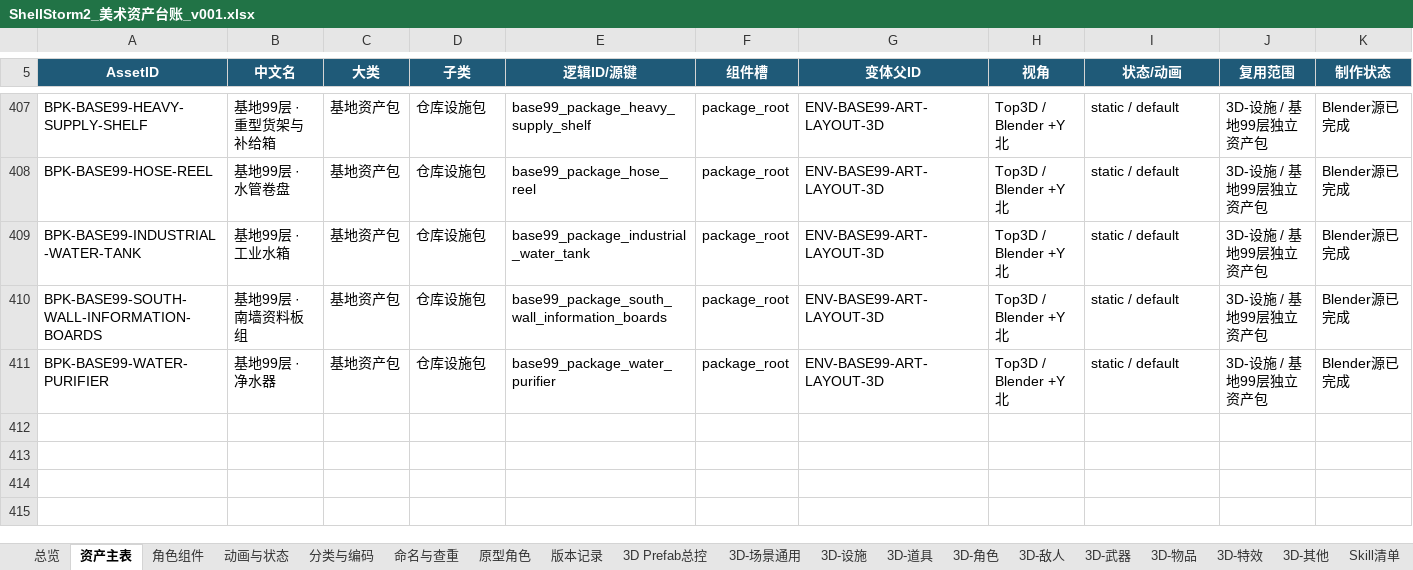
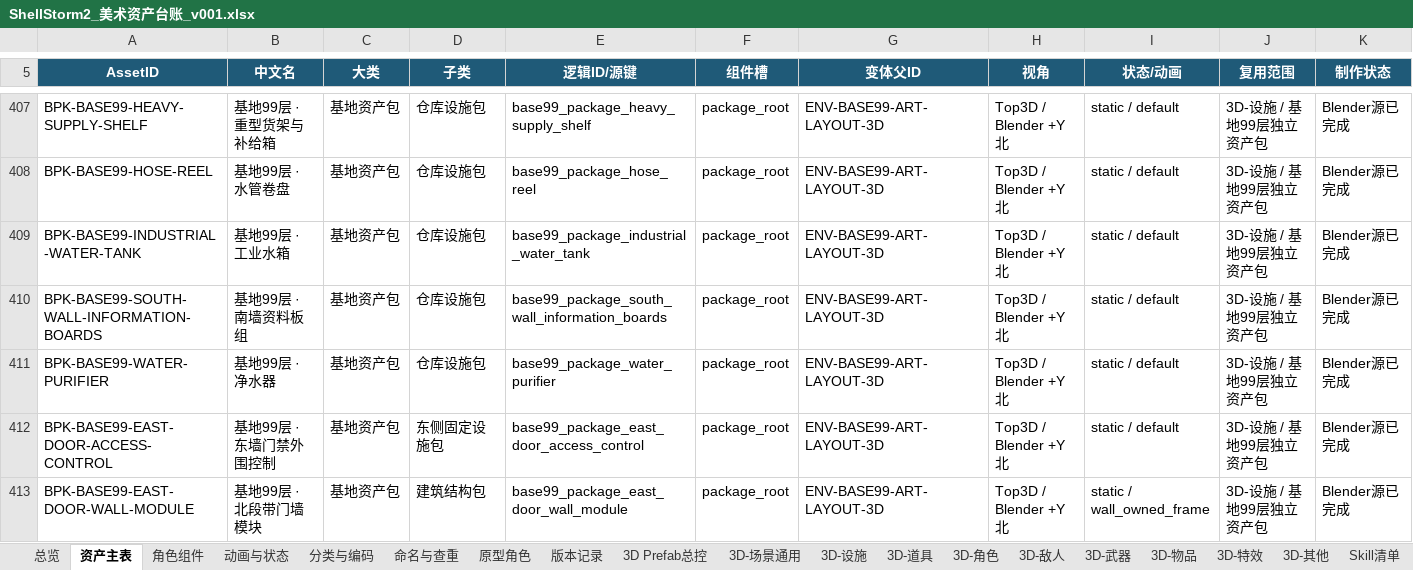
Before and after one commit to summercard/ShellStorm2, an Excel workbook: assets/registry/ShellStorm2_美术资产台账_v001.xlsx, sheet 资产主表, drawn as a sheet; only a part is shown, gaps mark what is left out; values as stored, in another font and other column widths than the file's, no borders; conditional formats and table styles not drawn; rows hold the shown columns only; the diff covers the shown part only; the diff names each change by its address in the sheet, - before the commit and + after, or states it on an @@ line.

```diff
--- a/assets/registry/ShellStorm2_美术资产台账_v001.xlsx (sheet 资产主表)
+++ b/assets/registry/ShellStorm2_美术资产台账_v001.xlsx (sheet 资产主表)
+row 412: BPK-BASE99-EAST-DOOR-ACCESS-CONTROL | 基地99层 · 东墙门禁外围控制 | 基地资产包 | 东侧固定设施包 | base99_package_east_door_access_control | package_root | ENV-BASE99-ART-LAYOUT-3D | Top3D / Blender +Y北 | static / default | 3D-设施 / 基地99层独立资产包 | Blender源已完成
+row 413: BPK-BASE99-EAST-DOOR-WALL-MODULE | 基地99层 · 北段带门墙模块 | 基地资产包 | 建筑结构包 | base99_package_east_door_wall_module | package_root | ENV-BASE99-ART-LAYOUT-3D | Top3D / Blender +Y北 | static / wall_owned_frame | 3D-设施 / 基地99层独立资产包 | Blender源已完成
```
Also changed, not shown: 2 added rows and 5 edited cells elsewhere in this sheet, sheet 版本记录, formulas that keep their value, 33 other files.
